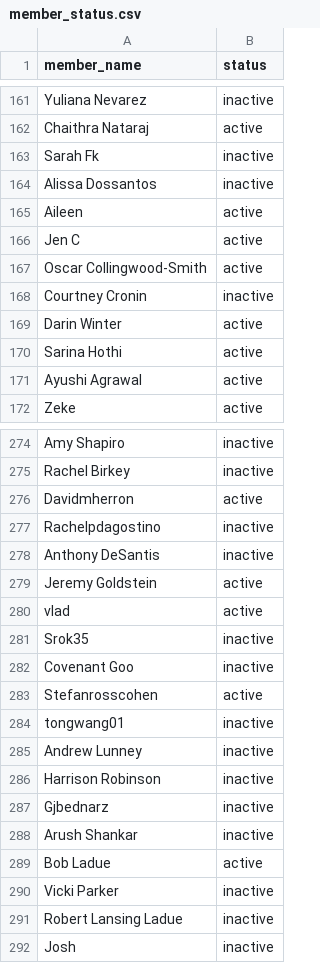
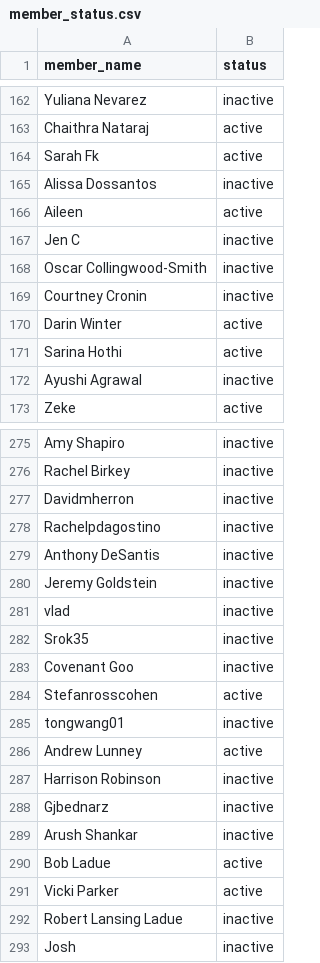
Before and after one commit to kmccall707/manage-slack, a CSV file: member_status.csv, drawn as a sheet; only a part is shown, gaps mark what is left out; the diff covers the shown part only.

```diff
--- a/member_status.csv
+++ b/member_status.csv
@@ -162,7 +163,7 @@ Yuliana Nevarez,inactive
 Chaithra Nataraj,active
-Sarah Fk,inactive
+Sarah Fk,active
 Alissa Dossantos,inactive
 Aileen,active
-Jen C,active
-Oscar Collingwood-Smith,active
+Jen C,inactive
+Oscar Collingwood-Smith,inactive
 Courtney Cronin,inactive
@@ -170,3 +171,3 @@ Darin Winter,active
 Sarina Hothi,active
-Ayushi Agrawal,active
+Ayushi Agrawal,inactive
 Zeke,active
@@ -275,7 +276,7 @@ Amy Shapiro,inactive
 Rachel Birkey,inactive
-Davidmherron,active
+Davidmherron,inactive
 Rachelpdagostino,inactive
 Anthony DeSantis,inactive
-Jeremy Goldstein,active
-vlad,active
+Jeremy Goldstein,inactive
+vlad,inactive
 Srok35,inactive
@@ -284,3 +285,3 @@ Stefanrosscohen,active
 tongwang01,inactive
-Andrew Lunney,inactive
+Andrew Lunney,active
 Harrison Robinson,inactive
@@ -289,3 +290,3 @@ Arush Shankar,inactive
 Bob Ladue,active
-Vicki Parker,inactive
+Vicki Parker,active
 Robert Lansing Ladue,inactive
```
Also changed, not shown: 7 added rows, 1 removed row and 36 edited cells elsewhere in this file, 2 other files.
